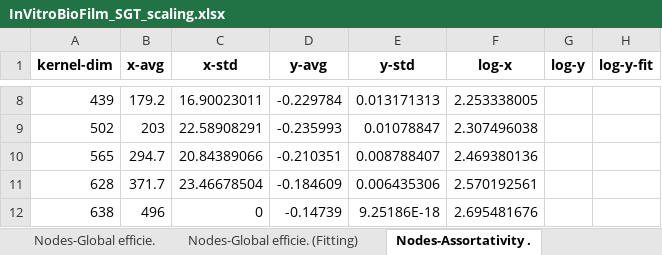
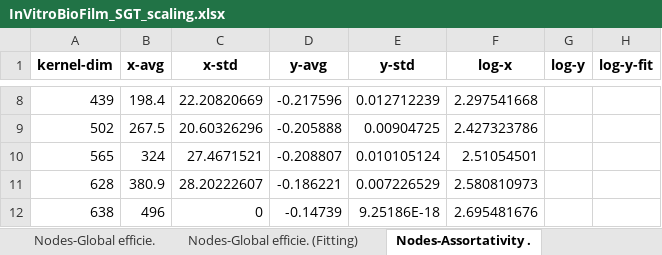
Before and after one commit to owuordickson/structural-gt, an Excel workbook: datasets/sgt_files/InVitroBioFilm_SGT_scaling.xlsx, sheet Nodes-Assortativity ., drawn as a sheet; only a part is shown, gaps mark what is left out; values as stored, in another font and other column widths than the file's, no borders; the diff covers the shown part only; the diff names each change by its address in the sheet, - before the commit and + after, or states it on an @@ line.

```diff
--- a/datasets/sgt_files/InVitroBioFilm_SGT_scaling.xlsx (sheet Nodes-Assortativity .)
+++ b/datasets/sgt_files/InVitroBioFilm_SGT_scaling.xlsx (sheet Nodes-Assortativity .)
-B8 (x-avg): 179.2
+B8 (x-avg): 198.4
-C8 (x-std): 16.90023011
+C8 (x-std): 22.20820669
-D8 (y-avg): -0.229784
+D8 (y-avg): -0.217596
-E8 (y-std): 0.013171313
+E8 (y-std): 0.012712239
-F8 (log-x): 2.253338005
+F8 (log-x): 2.297541668
-B9 (x-avg): 203
+B9 (x-avg): 267.5
-C9 (x-std): 22.58908291
+C9 (x-std): 20.60326296
-D9 (y-avg): -0.235993
+D9 (y-avg): -0.205888
-E9 (y-std): 0.01078847
+E9 (y-std): 0.00904725
-F9 (log-x): 2.307496038
+F9 (log-x): 2.427323786
-B10 (x-avg): 294.7
+B10 (x-avg): 324
-C10 (x-std): 20.84389066
+C10 (x-std): 27.4671521
-D10 (y-avg): -0.210351
+D10 (y-avg): -0.208807
-E10 (y-std): 0.008788407
+E10 (y-std): 0.010105124
-F10 (log-x): 2.469380136
+F10 (log-x): 2.51054501
-B11 (x-avg): 371.7
+B11 (x-avg): 380.9
-C11 (x-std): 23.46678504
+C11 (x-std): 28.20222607
-D11 (y-avg): -0.184609
+D11 (y-avg): -0.186221
-E11 (y-std): 0.006435306
+E11 (y-std): 0.007226529
-F11 (log-x): 2.570192561
+F11 (log-x): 2.580810973
```
Also changed, not shown: 30 edited cells elsewhere in this sheet, sheet Nodes-Number of edge. (Fitting), sheet Nodes-Average degree (Fitting), sheet Nodes-Network diamet. (Fitting), sheet Nodes-Global efficie. (Fitting), sheet Nodes-Average closen. (Fitting), sheet Nodes-Average betwee. (Fitting), 13 more sheets, 7 other files.
